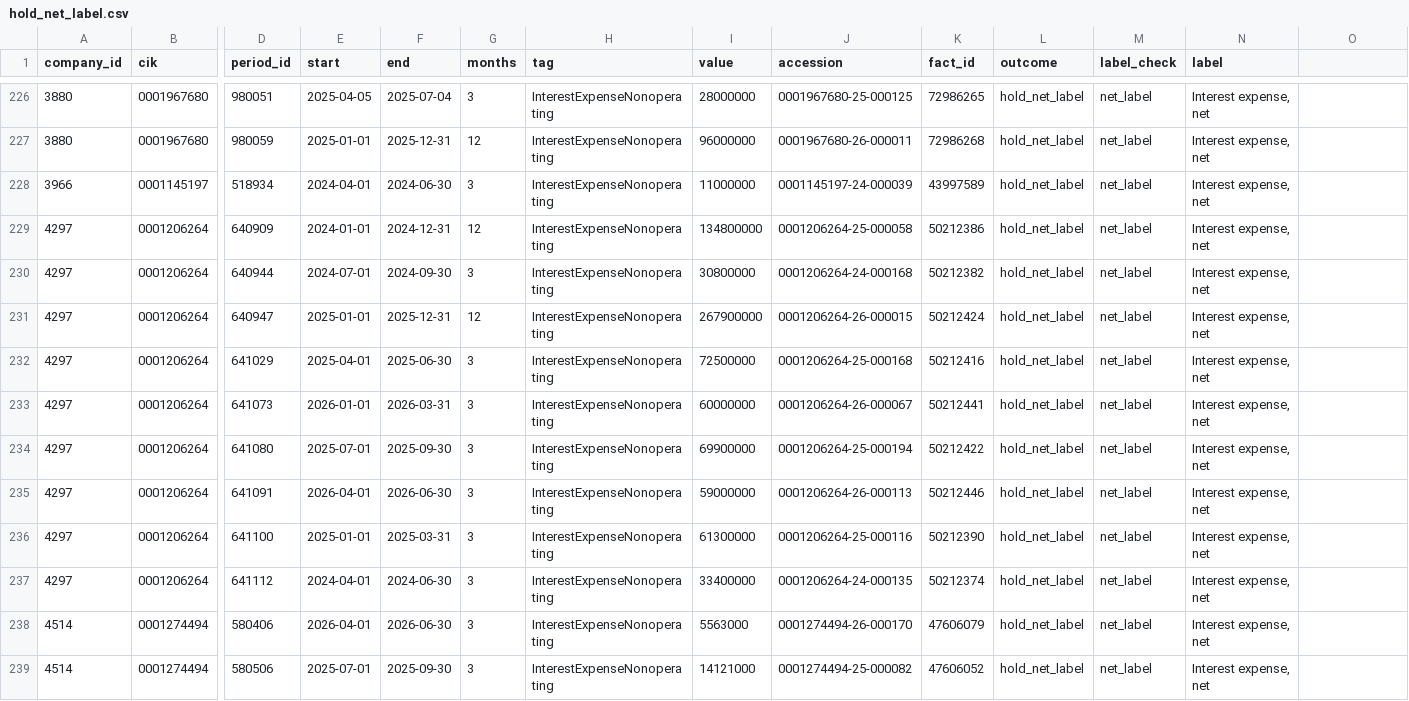
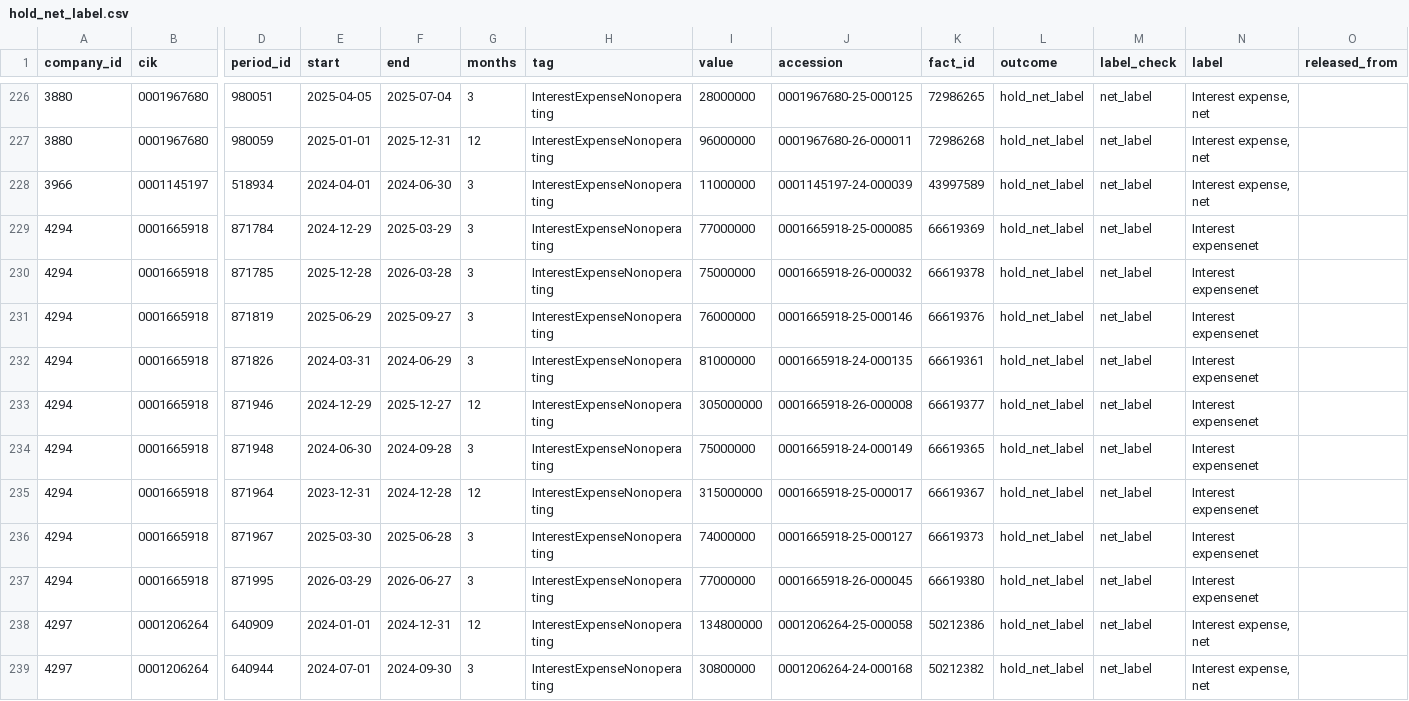
Before and after one commit to inyourserve/scrooner, a CSV file: data-team/strategy/team/results/interest-expense-era/hold_net_label.csv, drawn as a sheet; only a part is shown, gaps mark what is left out; the shorter side is filled out with more unchanged rows; rows hold the shown columns only; the diff names each change by its address in the sheet, - before the commit and + after, or states it on an @@ line.

```diff
--- a/data-team/strategy/team/results/interest-expense-era/hold_net_label.csv
+++ b/data-team/strategy/team/results/interest-expense-era/hold_net_label.csv
-O1: (empty)
+O1: released_from
+row 229: 4294 | 0001665918 | 871784 | 2024-12-29 | 2025-03-29 | 3 | InterestExpenseNonoperating | 77000000 | 0001665918-25-000085 | 66619369 | hold_net_label | net_label | Interest expensenet
+row 230: 4294 | 0001665918 | 871785 | 2025-12-28 | 2026-03-28 | 3 | InterestExpenseNonoperating | 75000000 | 0001665918-26-000032 | 66619378 | hold_net_label | net_label | Interest expensenet
+row 231: 4294 | 0001665918 | 871819 | 2025-06-29 | 2025-09-27 | 3 | InterestExpenseNonoperating | 76000000 | 0001665918-25-000146 | 66619376 | hold_net_label | net_label | Interest expensenet
+row 232: 4294 | 0001665918 | 871826 | 2024-03-31 | 2024-06-29 | 3 | InterestExpenseNonoperating | 81000000 | 0001665918-24-000135 | 66619361 | hold_net_label | net_label | Interest expensenet
+row 233: 4294 | 0001665918 | 871946 | 2024-12-29 | 2025-12-27 | 12 | InterestExpenseNonoperating | 305000000 | 0001665918-26-000008 | 66619377 | hold_net_label | net_label | Interest expensenet
+row 234: 4294 | 0001665918 | 871948 | 2024-06-30 | 2024-09-28 | 3 | InterestExpenseNonoperating | 75000000 | 0001665918-24-000149 | 66619365 | hold_net_label | net_label | Interest expensenet
+row 235: 4294 | 0001665918 | 871964 | 2023-12-31 | 2024-12-28 | 12 | InterestExpenseNonoperating | 315000000 | 0001665918-25-000017 | 66619367 | hold_net_label | net_label | Interest expensenet
+row 236: 4294 | 0001665918 | 871967 | 2025-03-30 | 2025-06-28 | 3 | InterestExpenseNonoperating | 74000000 | 0001665918-25-000127 | 66619373 | hold_net_label | net_label | Interest expensenet
+row 237: 4294 | 0001665918 | 871995 | 2026-03-29 | 2026-06-27 | 3 | InterestExpenseNonoperating | 77000000 | 0001665918-26-000045 | 66619380 | hold_net_label | net_label | Interest expensenet
```
Also changed, not shown: data-team/strategy/team/results/interest-expense-era/hold_label_unread.csv, data-team/strategy/team/results/interest-expense-era/hold_nonbank_ieo.csv, 13 other files.
